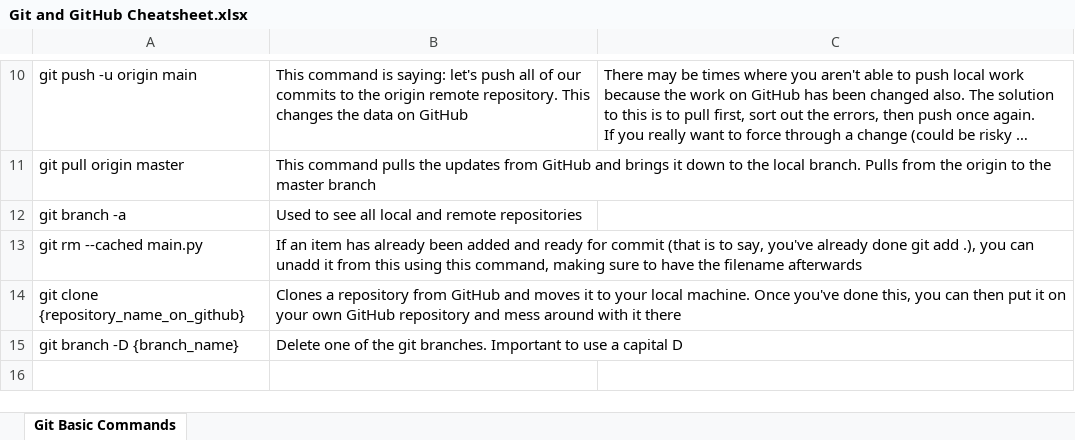
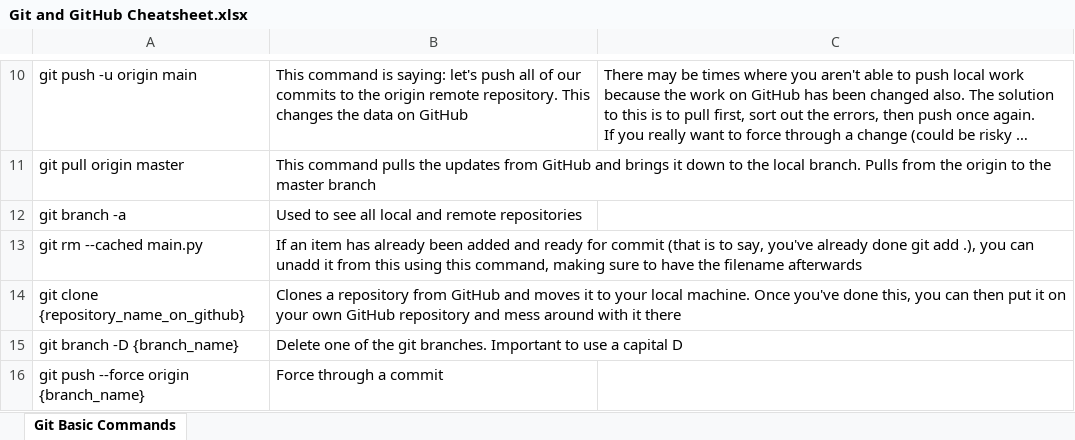
Before and after one commit to ClassicConor/ProgrammingCheatsheets, an Excel workbook: Git and GitHub Cheatsheet.xlsx, sheet Git Basic Commands, drawn as a sheet; only a part is shown, gaps mark what is left out; long unchanged cells end in …; values as stored, in another font and other column widths than the file's, no borders; table styles not drawn; the diff names each change by its address in the sheet, - before the commit and + after, or states it on an @@ line.

Commit message:
Edited a couple of cheatsheets

```diff
--- a/Git and GitHub Cheatsheet.xlsx (sheet Git Basic Commands)
+++ b/Git and GitHub Cheatsheet.xlsx (sheet Git Basic Commands)
+row 16: git push --force origin {branch_name} | Force through a commit
```
Also changed, not shown: 1 other file.
